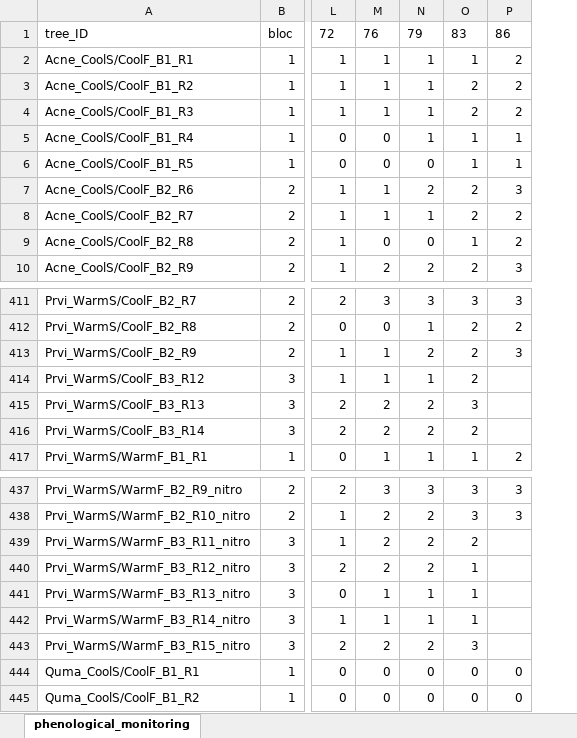
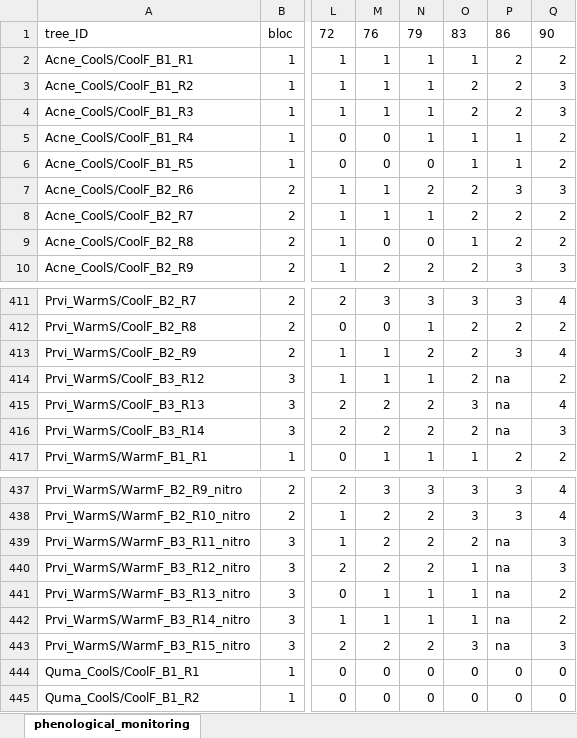
Before and after one commit to christophe-rd/fuelinex, an Excel workbook: data/monitoringPhenology/2025BudburstToBudset.xlsx, sheet phenological_monitoring, drawn as a sheet; only a part is shown, gaps mark what is left out; values as stored, in another font and other column widths than the file's, no borders; table styles not drawn; the diff covers the shown part only; the diff names each change by its address in the sheet, - before the commit and + after, or states it on an @@ line.

```diff
--- a/data/monitoringPhenology/2025BudburstToBudset.xlsx (sheet phenological_monitoring)
+++ b/data/monitoringPhenology/2025BudburstToBudset.xlsx (sheet phenological_monitoring)
+column Q, rows 1-10: 90 | 2 | 3 | 3 | 2 | 2 | 3 | 2 | 2 | 3; rows 411-417: 4 | 2 | 4 | 2 | 4 | 3 | 2; rows 437-445: 4 | 4 | 3 | 3 | 2 | 2 | 3 | 0 | 0
-P414:P416: (empty)
+P414:P416: na
-P439:P443: (empty)
+P439:P443: na
```
Also changed, not shown: 19 edited cells elsewhere in this sheet.
